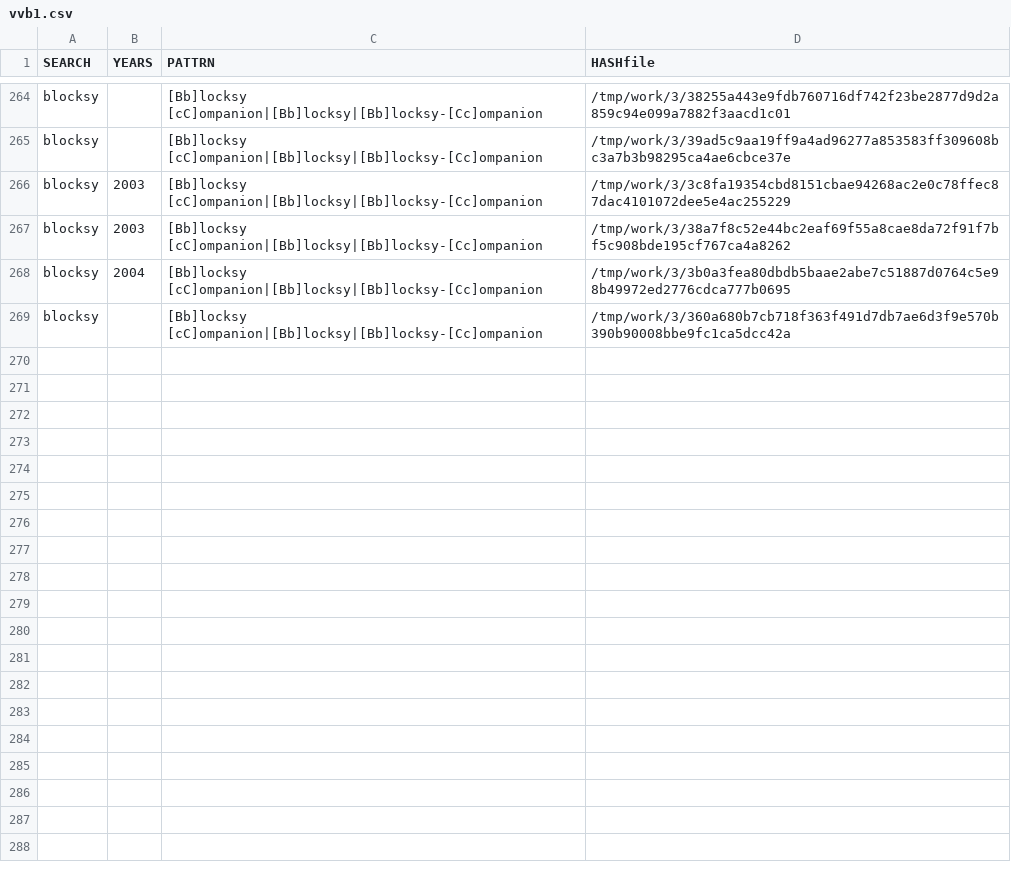
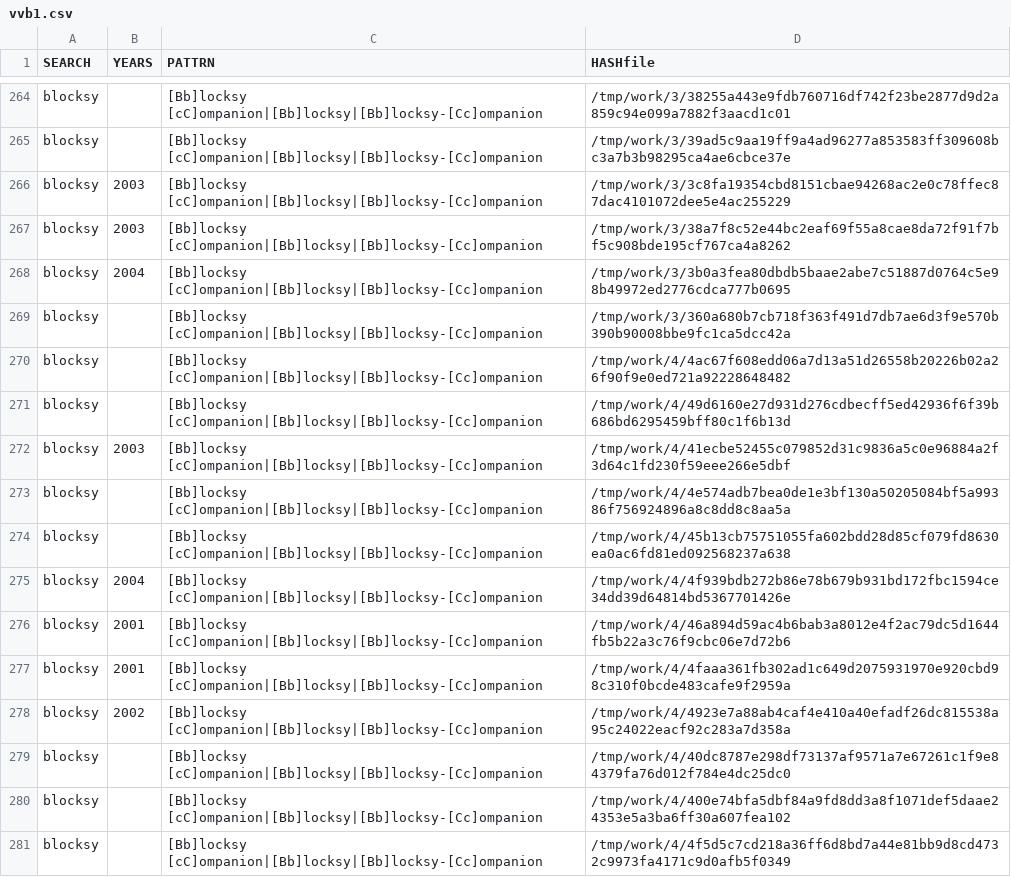
Before and after one commit to gergimentr/finder, a CSV file: results/vvb1.csv, drawn as a sheet; only a part is shown, gaps mark what is left out; the diff covers the shown part only.

```diff
--- a/results/vvb1.csv
+++ b/results/vvb1.csv
@@ -269 +269,13 @@ blocksy, 2004 ,[Bb]locksy [cC]ompanion|[Bb]locksy|[Bb]locksy-[Cc]ompanion,/tmp/w
 blocksy, ,[Bb]locksy [cC]ompanion|[Bb]locksy|[Bb]locksy-[Cc]ompanion,/tmp/work/3/360a680b7cb718f363f491d7db7ae6d3f9e570b390b90008bbe9fc1ca5dcc42a
+blocksy, ,[Bb]locksy [cC]ompanion|[Bb]locksy|[Bb]locksy-[Cc]ompanion,/tmp/work/4/4ac67f608edd06a7d13a51d26558b20226b02a26f90f9e0ed721a92228648482
+blocksy, ,[Bb]locksy [cC]ompanion|[Bb]locksy|[Bb]locksy-[Cc]ompanion,/tmp/work/4/49d6160e27d931d276cdbecff5ed42936f6f39b686bd6295459bff80c1f6b13d
+blocksy, 2003 ,[Bb]locksy [cC]ompanion|[Bb]locksy|[Bb]locksy-[Cc]ompanion,/tmp/work/4/41ecbe52455c079852d31c9836a5c0e96884a2f3d64c1fd230f59eee266e5dbf
+blocksy, ,[Bb]locksy [cC]ompanion|[Bb]locksy|[Bb]locksy-[Cc]ompanion,/tmp/work/4/4e574adb7bea0de1e3bf130a50205084bf5a99386f756924896a8c8dd8c8aa5a
+blocksy, ,[Bb]locksy [cC]ompanion|[Bb]locksy|[Bb]locksy-[Cc]ompanion,/tmp/work/4/45b13cb75751055fa602bdd28d85cf079fd8630ea0ac6fd81ed092568237a638
+blocksy, 2004 ,[Bb]locksy [cC]ompanion|[Bb]locksy|[Bb]locksy-[Cc]ompanion,/tmp/work/4/4f939bdb272b86e78b679b931bd172fbc1594ce34dd39d64814bd5367701426e
+blocksy, 2001 ,[Bb]locksy [cC]ompanion|[Bb]locksy|[Bb]locksy-[Cc]ompanion,/tmp/work/4/46a894d59ac4b6bab3a8012e4f2ac79dc5d1644fb5b22a3c76f9cbc06e7d72b6
+blocksy, 2001 ,[Bb]locksy [cC]ompanion|[Bb]locksy|[Bb]locksy-[Cc]ompanion,/tmp/work/4/4faaa361fb302ad1c649d2075931970e920cbd98c310f0bcde483cafe9f2959a
+blocksy, 2002 ,[Bb]locksy [cC]ompanion|[Bb]locksy|[Bb]locksy-[Cc]ompanion,/tmp/work/4/4923e7a88ab4caf4e410a40efadf26dc815538a95c24022eacf92c283a7d358a
+blocksy, ,[Bb]locksy [cC]ompanion|[Bb]locksy|[Bb]locksy-[Cc]ompanion,/tmp/work/4/40dc8787e298df73137af9571a7e67261c1f9e84379fa76d012f784e4dc25dc0
+blocksy, ,[Bb]locksy [cC]ompanion|[Bb]locksy|[Bb]locksy-[Cc]ompanion,/tmp/work/4/400e74bfa5dbf84a9fd8dd3a8f1071def5daae24353e5a3ba6ff30a607fea102
+blocksy, ,[Bb]locksy [cC]ompanion|[Bb]locksy|[Bb]locksy-[Cc]ompanion,/tmp/work/4/4f5d5c7cd218a36ff6d8bd7a44e81bb9d8cd4732c9973fa4171c9d0afb5f0349
```
Also changed, not shown: 12 added rows elsewhere in this file, results/vvb12.csv, results/vvb17.csv, 28 other files.
